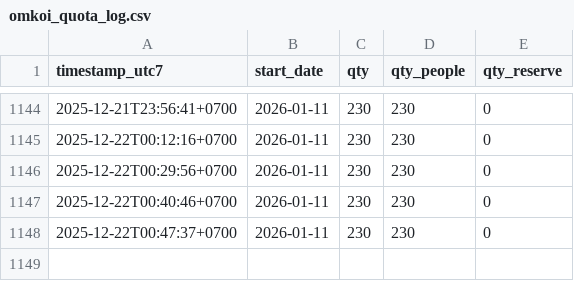
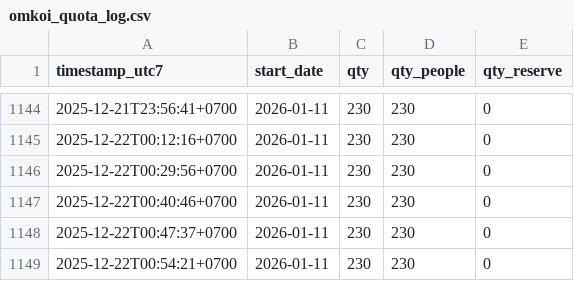
Before and after one commit to VorapratR/omkoi-quota-watcher, a CSV file: omkoi_quota_log.csv, drawn as a sheet; only a part is shown, gaps mark what is left out.

```diff
--- a/omkoi_quota_log.csv
+++ b/omkoi_quota_log.csv
@@ -1148 +1148,2 @@ timestamp_utc7,start_date,qty,qty_people,qty_reserve
 2025-12-22T00:47:37+0700,2026-01-11,230,230,0
+2025-12-22T00:54:21+0700,2026-01-11,230,230,0
```
